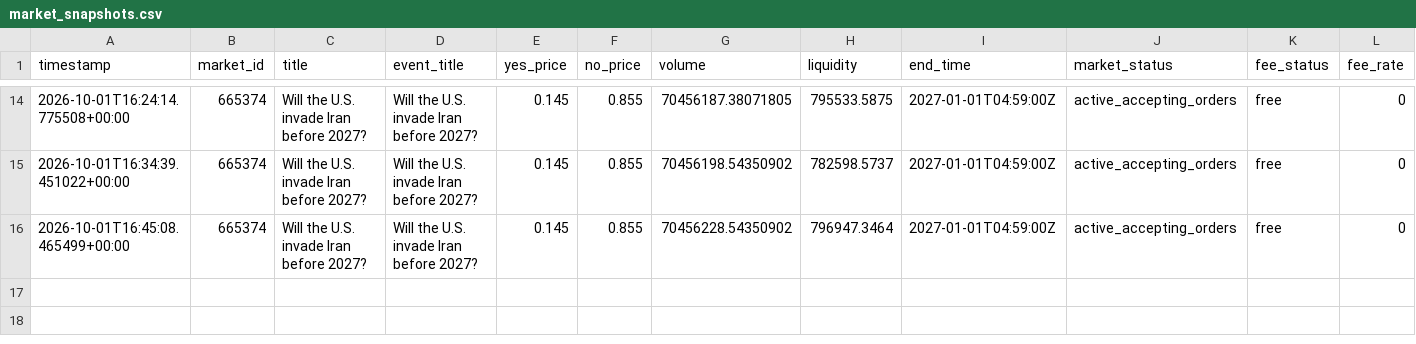
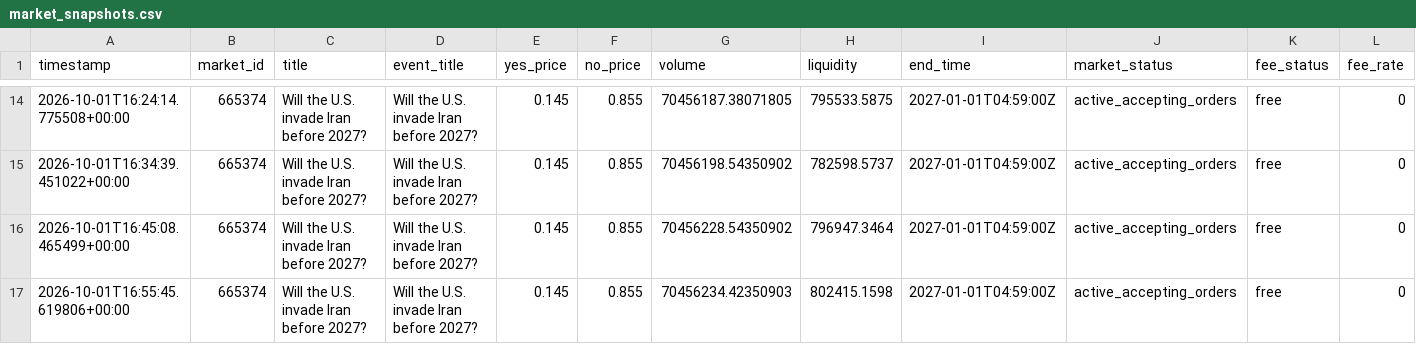
Before and after one commit to AIYAMADAPHOTO/polymarket-free-paper-20260930-001236, a CSV file: freebot-data-v2/market_snapshots.csv, drawn as a sheet; only a part is shown, gaps mark what is left out; rows hold the shown columns only; the diff names each change by its address in the sheet, - before the commit and + after, or states it on an @@ line.

```diff
--- a/freebot-data-v2/market_snapshots.csv
+++ b/freebot-data-v2/market_snapshots.csv
+row 17: 2026-10-01T16:55:45.619806+00:00 | 665374 | Will the U.S. invade Iran before 2027? | Will the U.S. invade Iran before 2027? | 0.145 | 0.855 | 70456234.42350903 | 802415.1598 | 2027-01-01T04:59:00Z | active_accepting_orders | free | 0
```
Also changed, not shown: freebot-data-v2/free_heartbeat.csv, freebot-data-v2/free_scan_summary.csv, 8 other files.
